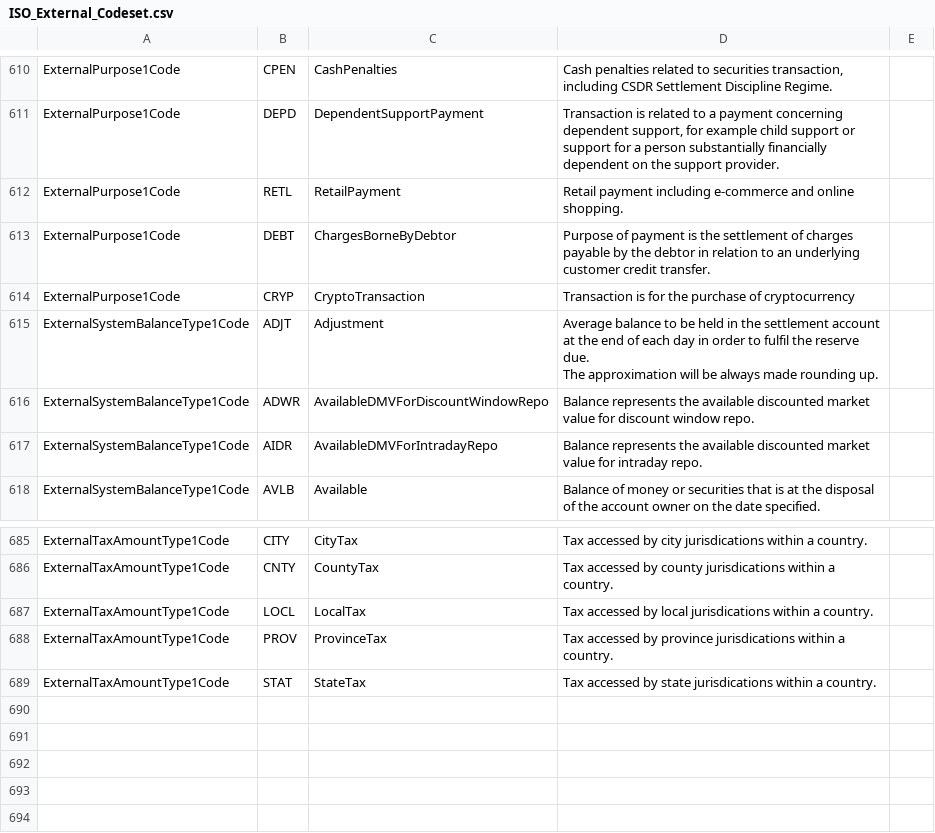
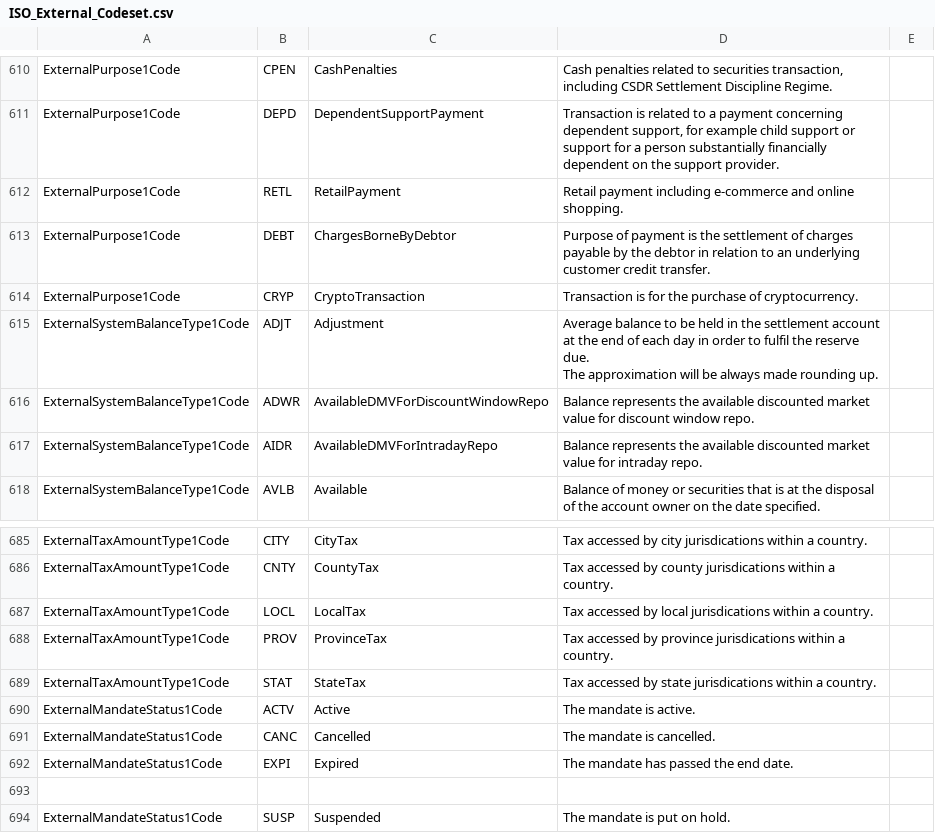
Before and after one commit to OpenBankingUK/External_Internal_CodeSets, a CSV file: ISO_External_Codeset.csv, drawn as a sheet; only a part is shown, gaps mark what is left out.

Commit message:
Added full stop to end of description to match other descriptions.

```diff
--- a/ISO_External_Codeset.csv
+++ b/ISO_External_Codeset.csv
@@ -646,3 +646,3 @@ ExternalPurpose1Code,RETL,RetailPayment,Retail payment including e-commerce and
 ExternalPurpose1Code,DEBT,ChargesBorneByDebtor,Purpose of payment is the settlement of charges payable by the debtor in relation to an underlying customer credit transfer.,
-ExternalPurpose1Code,CRYP,CryptoTransaction,Transaction is for the purchase of cryptocurrency,
+ExternalPurpose1Code,CRYP,CryptoTransaction,Transaction is for the purchase of cryptocurrency.,
 ExternalSystemBalanceType1Code,ADJT,Adjustment,"Average balance to be held in the settlement account at the end of each day in order to fulfil the reserve due.
@@ -732 +732,6 @@ ExternalTaxAmountType1Code,PROV,ProvinceTax,Tax accessed by province jurisdicati
 ExternalTaxAmountType1Code,STAT,StateTax,Tax accessed by state jurisdications within a country.,
+ExternalMandateStatus1Code,ACTV,Active,The mandate is active.,
+ExternalMandateStatus1Code,CANC,Cancelled,The mandate is cancelled.,
+ExternalMandateStatus1Code,EXPI,Expired,The mandate has passed the end date.,
+
+ExternalMandateStatus1Code,SUSP,Suspended,The mandate is put on hold.,
```
